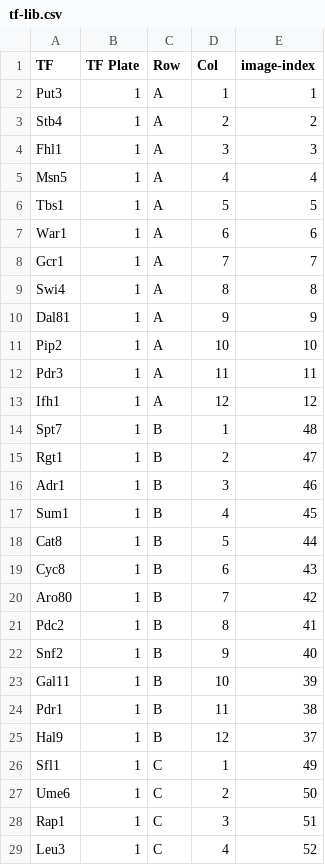
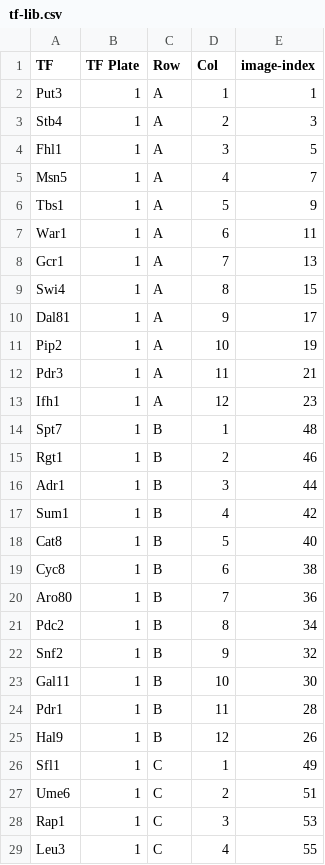
Before and after one commit to Benedict-Carling/YeaZ-Output-Analysis, a CSV file: pipeline/tf-lib.csv, drawn as a sheet; only a part is shown; the diff covers the shown part only.

Commit message:
chore: Pipeline updates

```diff
--- a/pipeline/tf-lib.csv
+++ b/pipeline/tf-lib.csv
@@ -2,28 +2,28 @@
 Put3,1,A,1,1
-Stb4,1,A,2,2
-Fhl1,1,A,3,3
-Msn5,1,A,4,4
-Tbs1,1,A,5,5
-War1,1,A,6,6
-Gcr1,1,A,7,7
-Swi4,1,A,8,8
-Dal81,1,A,9,9
-Pip2,1,A,10,10
-Pdr3,1,A,11,11
-Ifh1,1,A,12,12
+Stb4,1,A,2,3
+Fhl1,1,A,3,5
+Msn5,1,A,4,7
+Tbs1,1,A,5,9
+War1,1,A,6,11
+Gcr1,1,A,7,13
+Swi4,1,A,8,15
+Dal81,1,A,9,17
+Pip2,1,A,10,19
+Pdr3,1,A,11,21
+Ifh1,1,A,12,23
 Spt7,1,B,1,48
-Rgt1,1,B,2,47
-Adr1,1,B,3,46
-Sum1,1,B,4,45
-Cat8,1,B,5,44
-Cyc8,1,B,6,43
-Aro80,1,B,7,42
-Pdc2,1,B,8,41
-Snf2,1,B,9,40
-Gal11,1,B,10,39
-Pdr1,1,B,11,38
-Hal9,1,B,12,37
+Rgt1,1,B,2,46
+Adr1,1,B,3,44
+Sum1,1,B,4,42
+Cat8,1,B,5,40
+Cyc8,1,B,6,38
+Aro80,1,B,7,36
+Pdc2,1,B,8,34
+Snf2,1,B,9,32
+Gal11,1,B,10,30
+Pdr1,1,B,11,28
+Hal9,1,B,12,26
 Sfl1,1,C,1,49
-Ume6,1,C,2,50
-Rap1,1,C,3,51
-Leu3,1,C,4,52
+Ume6,1,C,2,51
+Rap1,1,C,3,53
+Leu3,1,C,4,55
```
Also changed, not shown: 151 edited cells elsewhere in this file, 6 other files.
